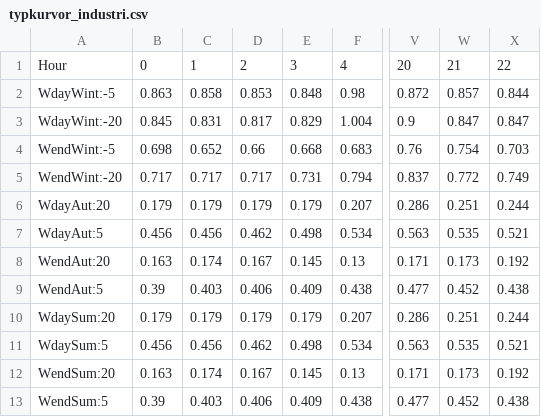
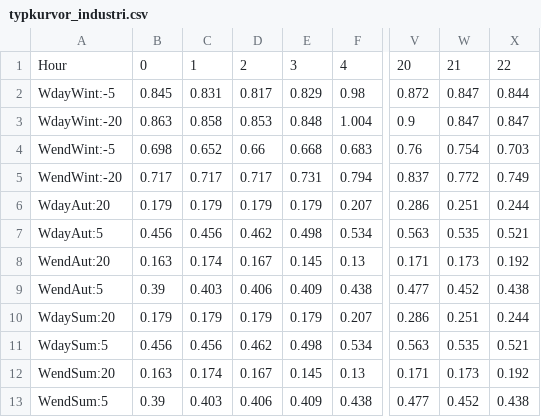
Before and after one commit to alicekjansson/CIMTimeSeriesGenerator, a CSV file: Typkurvor/typkurvor_industri.csv, drawn as a sheet; only a part is shown, gaps mark what is left out; the diff names each change by its address in the sheet, - before the commit and + after, or states it on an @@ line.

```diff
--- a/Typkurvor/typkurvor_industri.csv
+++ b/Typkurvor/typkurvor_industri.csv
-B2: 0.863
+B2: 0.845
-C2: 0.858
+C2: 0.831
-D2: 0.853
+D2: 0.817
-E2: 0.848
+E2: 0.829
-W2: 0.857
+W2: 0.847
-B3: 0.845
+B3: 0.863
-C3: 0.831
+C3: 0.858
-D3: 0.817
+D3: 0.853
-E3: 0.829
+E3: 0.848
```
Also changed, not shown: 6 other files.
